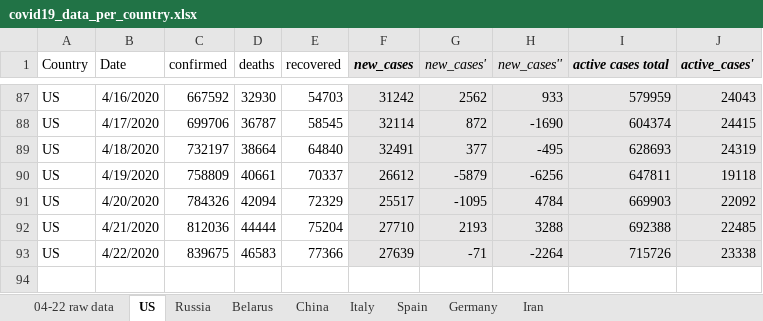
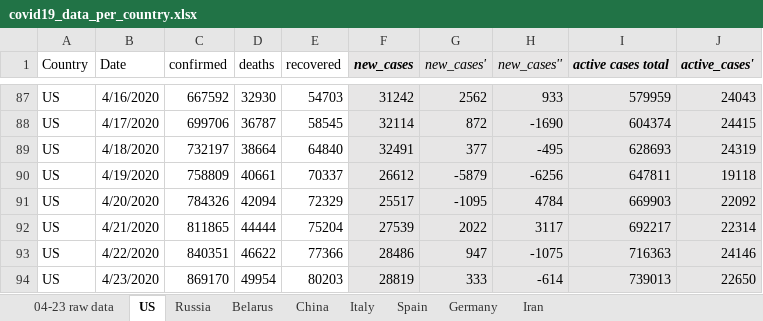
Before and after one commit to ikopyl/COVID-19_Daily_Stats, an Excel workbook: data_analysis_excel/covid19_data_per_country.xlsx, sheet US, drawn as a sheet; only a part is shown, gaps mark what is left out; values as stored, in another font and other column widths than the file's, no borders; charts and pictures not drawn; the diff names each change by its address in the sheet, - before the commit and + after, or states it on an @@ line.

```diff
--- a/data_analysis_excel/covid19_data_per_country.xlsx (sheet US)
+++ b/data_analysis_excel/covid19_data_per_country.xlsx (sheet US)
-sheet tab: 04-22 raw data
+sheet tab: 04-23 raw data
-C92 (confirmed): 812036
+C92 (confirmed): 811865
-F92 (new_cases): 27710
+F92 (new_cases): 27539
-G92 (new_cases'): 2193
+G92 (new_cases'): 2022
-H92 (new_cases''): 3288
+H92 (new_cases''): 3117
-I92 (active cases total): 692388
+I92 (active cases total): 692217
-J92 (active_cases'): 22485
+J92 (active_cases'): 22314
-C93 (confirmed): 839675
+C93 (confirmed): 840351
-D93 (deaths): 46583
+D93 (deaths): 46622
-F93 (new_cases): 27639
+F93 (new_cases): 28486
-G93 (new_cases'): -71
+G93 (new_cases'): 947
-H93 (new_cases''): -2264
+H93 (new_cases''): -1075
-I93 (active cases total): 715726
+I93 (active cases total): 716363
-J93 (active_cases'): 23338
+J93 (active_cases'): 24146
+row 94: US | 4/23/2020 | 869170 | 49954 | 80203 | 28819 | 333 | -614 | 739013 | 22650
```
Also changed, not shown: sheet Belarus, sheet Russia, sheet Germany, sheet Spain, sheet Iran, sheet Italy, 1 more sheet, charts or pictures, 1 other file.
